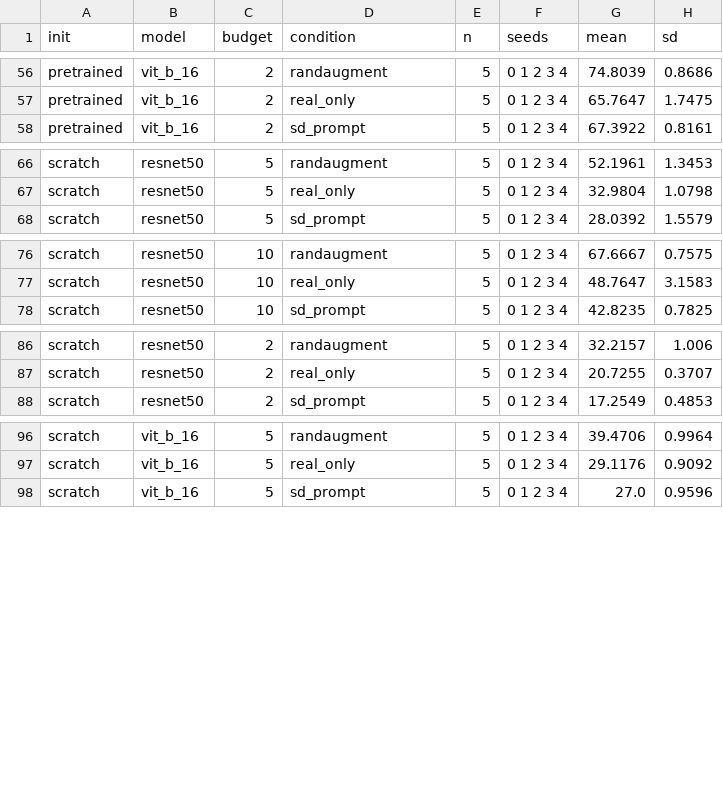
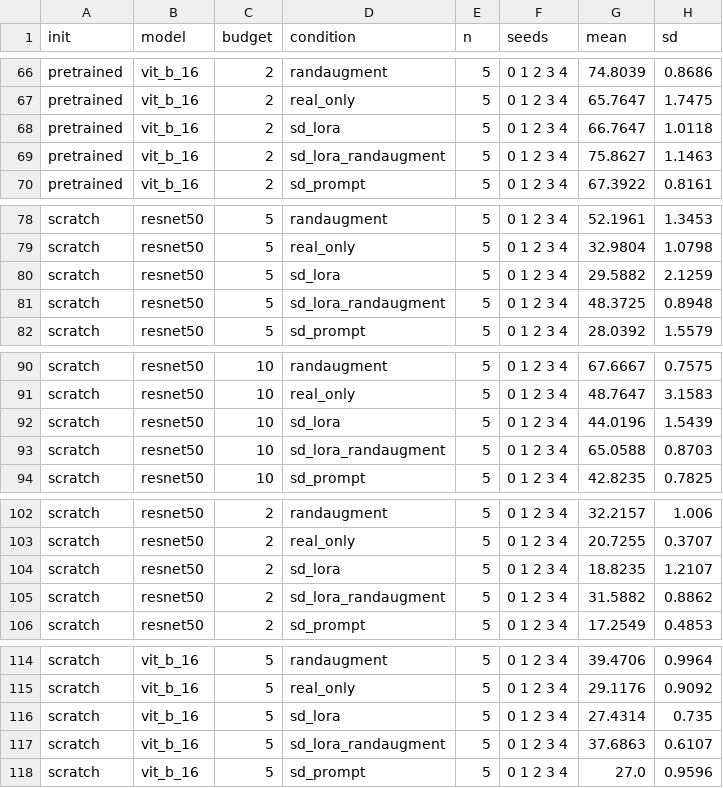
Before and after one commit to mayur212626/fall-2026-group7, a CSV file: reports/Latex_report/tables/stage3_flowers102_scores.csv, drawn as a sheet; only a part is shown, gaps mark what is left out; the diff covers the shown part only.

```diff
--- a/reports/Latex_report/tables/stage3_flowers102_scores.csv
+++ b/reports/Latex_report/tables/stage3_flowers102_scores.csv
@@ -57,2 +67,4 @@ pretrained,vit_b_16,2,randaugment,5,0 1 2 3 4,74.8039,0.8686
 pretrained,vit_b_16,2,real_only,5,0 1 2 3 4,65.7647,1.7475
+pretrained,vit_b_16,2,sd_lora,5,0 1 2 3 4,66.7647,1.0118
+pretrained,vit_b_16,2,sd_lora_randaugment,5,0 1 2 3 4,75.8627,1.1463
 pretrained,vit_b_16,2,sd_prompt,5,0 1 2 3 4,67.3922,0.8161
@@ -67,2 +79,4 @@ scratch,resnet50,5,randaugment,5,0 1 2 3 4,52.1961,1.3453
 scratch,resnet50,5,real_only,5,0 1 2 3 4,32.9804,1.0798
+scratch,resnet50,5,sd_lora,5,0 1 2 3 4,29.5882,2.1259
+scratch,resnet50,5,sd_lora_randaugment,5,0 1 2 3 4,48.3725,0.8948
 scratch,resnet50,5,sd_prompt,5,0 1 2 3 4,28.0392,1.5579
@@ -77,2 +91,4 @@ scratch,resnet50,10,randaugment,5,0 1 2 3 4,67.6667,0.7575
 scratch,resnet50,10,real_only,5,0 1 2 3 4,48.7647,3.1583
+scratch,resnet50,10,sd_lora,5,0 1 2 3 4,44.0196,1.5439
+scratch,resnet50,10,sd_lora_randaugment,5,0 1 2 3 4,65.0588,0.8703
 scratch,resnet50,10,sd_prompt,5,0 1 2 3 4,42.8235,0.7825
@@ -87,2 +103,4 @@ scratch,resnet50,2,randaugment,5,0 1 2 3 4,32.2157,1.006
 scratch,resnet50,2,real_only,5,0 1 2 3 4,20.7255,0.3707
+scratch,resnet50,2,sd_lora,5,0 1 2 3 4,18.8235,1.2107
+scratch,resnet50,2,sd_lora_randaugment,5,0 1 2 3 4,31.5882,0.8862
 scratch,resnet50,2,sd_prompt,5,0 1 2 3 4,17.2549,0.4853
@@ -97,2 +115,4 @@ scratch,vit_b_16,5,randaugment,5,0 1 2 3 4,39.4706,0.9964
 scratch,vit_b_16,5,real_only,5,0 1 2 3 4,29.1176,0.9092
+scratch,vit_b_16,5,sd_lora,5,0 1 2 3 4,27.4314,0.735
+scratch,vit_b_16,5,sd_lora_randaugment,5,0 1 2 3 4,37.6863,0.6107
 scratch,vit_b_16,5,sd_prompt,5,0 1 2 3 4,27.0,0.9596
```
Also changed, not shown: 14 added rows elsewhere in this file, reports/Latex_report/tables/stage3_flowers102_scores_test.csv, src/component/configs/generator_registry.csv, 29 other files.
